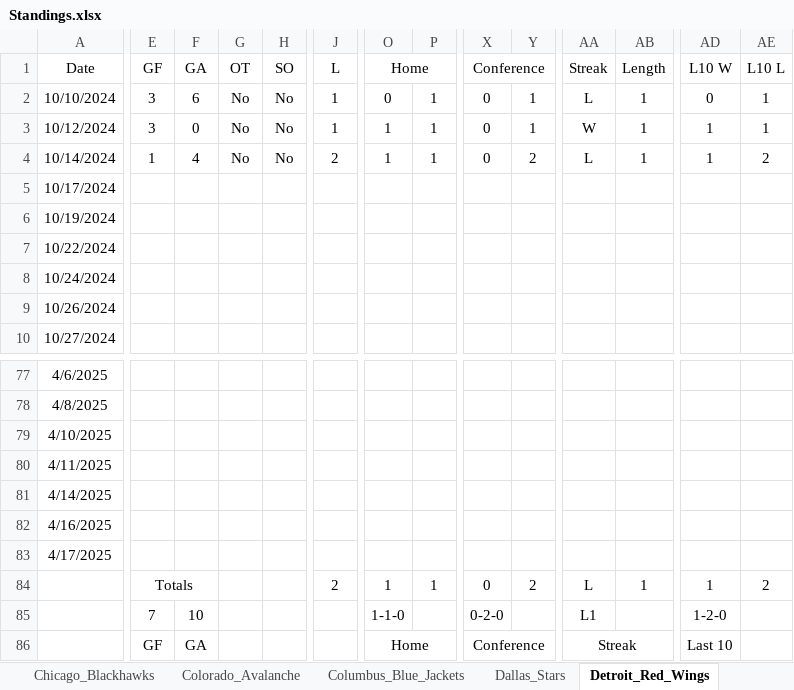
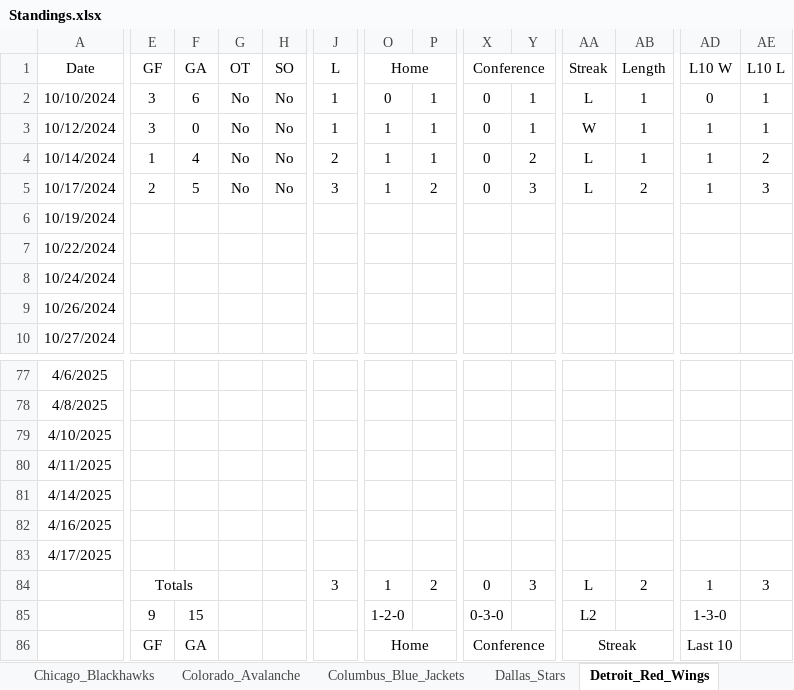
Before and after one commit to cmwrite/NHLStats, an Excel workbook: 2024_2025/Standings.xlsx, sheet Detroit_Red_Wings, drawn as a sheet; only a part is shown, gaps mark what is left out; values as stored, in another font and other column widths than the file's, no borders; the diff covers the shown part only; the diff names each change by its address in the sheet, - before the commit and + after, or states it on an @@ line.

```diff
--- a/2024_2025/Standings.xlsx (sheet Detroit_Red_Wings)
+++ b/2024_2025/Standings.xlsx (sheet Detroit_Red_Wings)
-E5 (GF): (empty)
+E5 (GF): 2
-F5 (GA): (empty)
+F5 (GA): 5
-G5 (OT): (empty)
+G5 (OT): No
-H5 (SO): (empty)
+H5 (SO): No
-J5 (L): (empty)
+J5 (L): 3
-O5 (Home): (empty)
+O5 (Home): 1
-P5: (empty)
+P5: 2
-X5 (Conference): (empty)
+X5 (Conference): 0
-Y5: (empty)
+Y5: 3
-AA5 (Streak): (empty)
+AA5 (Streak): L
-AB5 (Length): (empty)
+AB5 (Length): 2
-AD5 (L10 W): (empty)
+AD5 (L10 W): 1
-AE5 (L10 L): (empty)
+AE5 (L10 L): 3
-J84 (L): 2
+J84 (L): 3
-P84: 1
+P84: 2
-Y84: 2
+Y84: 3
-AB84 (Length): 1
+AB84 (Length): 2
-AE84 (L10 L): 2
+AE84 (L10 L): 3
-E85 (GF): 7
+E85 (GF): 9
-F85 (GA): 10
+F85 (GA): 15
-O85 (Home): 1-1-0
+O85 (Home): 1-2-0
-X85 (Conference): 0-2-0
+X85 (Conference): 0-3-0
-AA85 (Streak): L1
+AA85 (Streak): L2
-AD85 (L10 W): 1-2-0
+AD85 (L10 W): 1-3-0
```
Also changed, not shown: 16 edited cells elsewhere in this sheet, sheet Standings, sheet Columbus_Blue_Jackets, sheet Ottawa_Senators, sheet Vancouver_Canucks, sheet New_York_Rangers, sheet Buffalo_Sabres, 8 more sheets, 2024_2025/BoxScores/October.xlsx.
